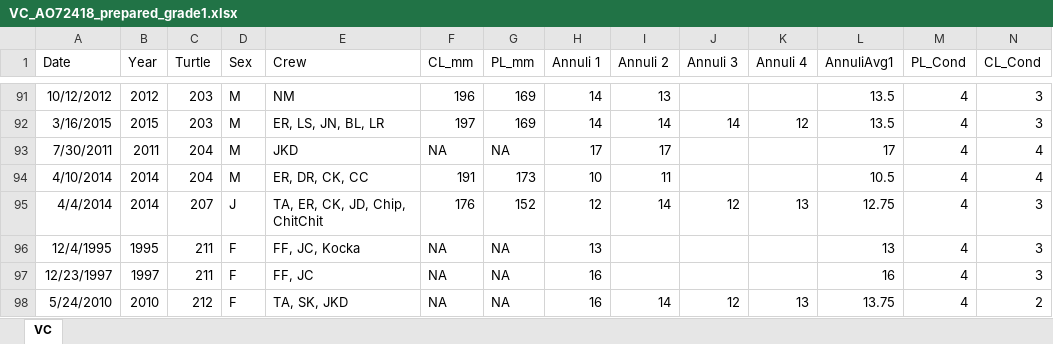
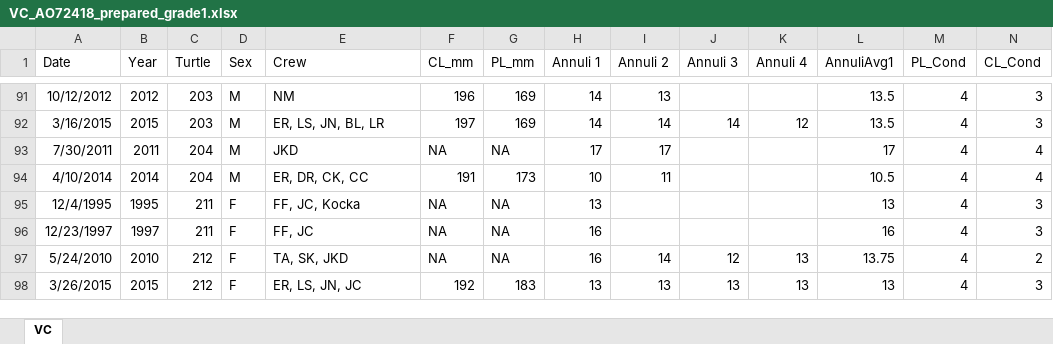
Before and after one commit to aeochs/Age, an Excel workbook: VC_AO72418_prepared_grade1.xlsx, sheet VC, drawn as a sheet; only a part is shown, gaps mark what is left out; the shorter side is filled out with more unchanged rows; values as stored, in another font and other column widths than the file's, no borders; rows hold the shown columns only; the diff names each change by its address in the sheet, - before the commit and + after, or states it on an @@ line.

Commit message:
changed file
changed file

```diff
--- a/VC_AO72418_prepared_grade1.xlsx (sheet VC)
+++ b/VC_AO72418_prepared_grade1.xlsx (sheet VC)
-row 95: 4/4/2014 | 2014 | 207 | J | TA, ER, CK, JD, Chip, ChitChit | 176 | 152 | 12 | 14 | 12 | 13 | 12.75 | 4 | 3
```
